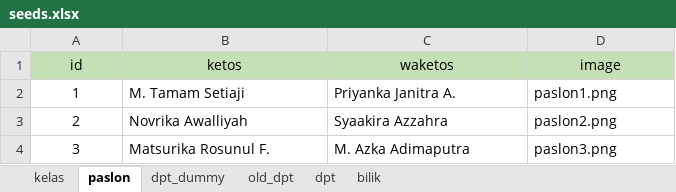
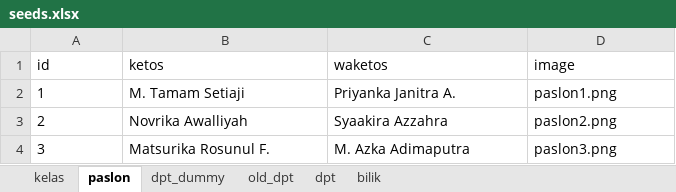
Before and after one commit to Wirlhawk/pilketos-2025, an Excel workbook: seeds.xlsx, sheet paslon, drawn as a sheet; values as stored, in another font and other column widths than the file's, no borders; the diff names each change by its address in the sheet, - before the commit and + after, or states it on an @@ line.

```diff
--- a/seeds.xlsx (sheet paslon)
+++ b/seeds.xlsx (sheet paslon)
@@ A1:D1 fill: #C5E0B4 → none, alignment: center → left @@
-A2:A4 alignment: center
+A2:A4 alignment: left
```
Also changed, not shown: sheet old_dpt, sheet kelas, sheet bilik, formulas that keep their value, 19 other files.
